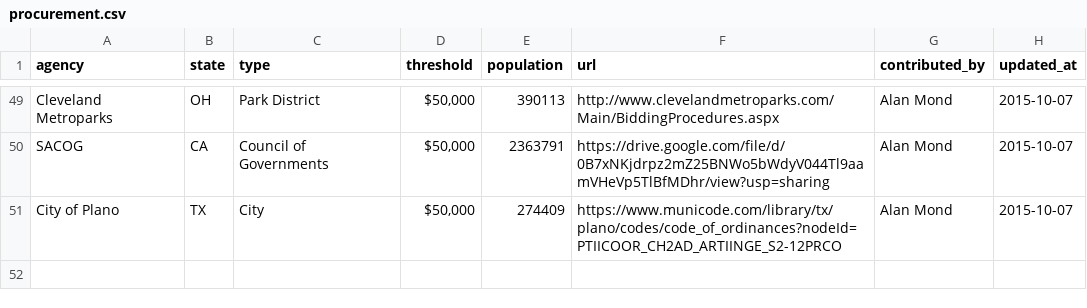
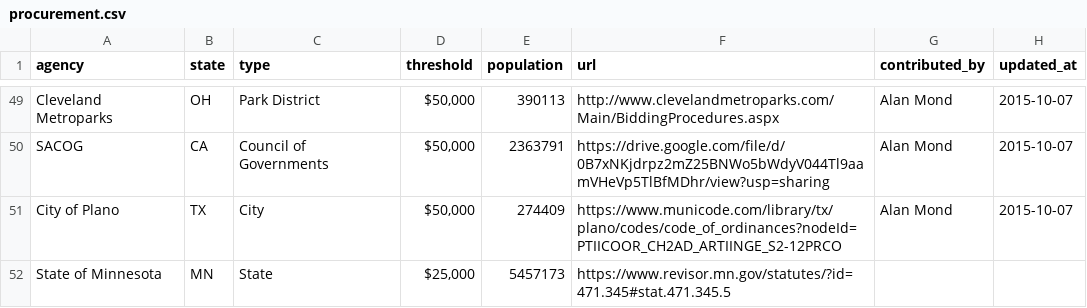
Before and after one commit to munirent/openprocure, a CSV file: procurement.csv, drawn as a sheet; only a part is shown, gaps mark what is left out.

```diff
--- a/procurement.csv
+++ b/procurement.csv
@@ -51 +51,2 @@ SACOG,CA,Council of Governments,"$50,000",2363791,https://drive.google.com/file/
 City of Plano,TX,City,"$50,000",274409,https://www.municode.com/library/tx/plano/codes/code_of_ordinances?nodeId=PTIICOOR_CH2AD_ARTIINGE_S2-12PRCO,Alan Mond,2015-10-07
+State of Minnesota,MN,State,"$25,000",5457173,https://www.revisor.mn.gov/statutes/?id=471.345#stat.471.345.5,,
```
Also changed, not shown: 1 other file.
